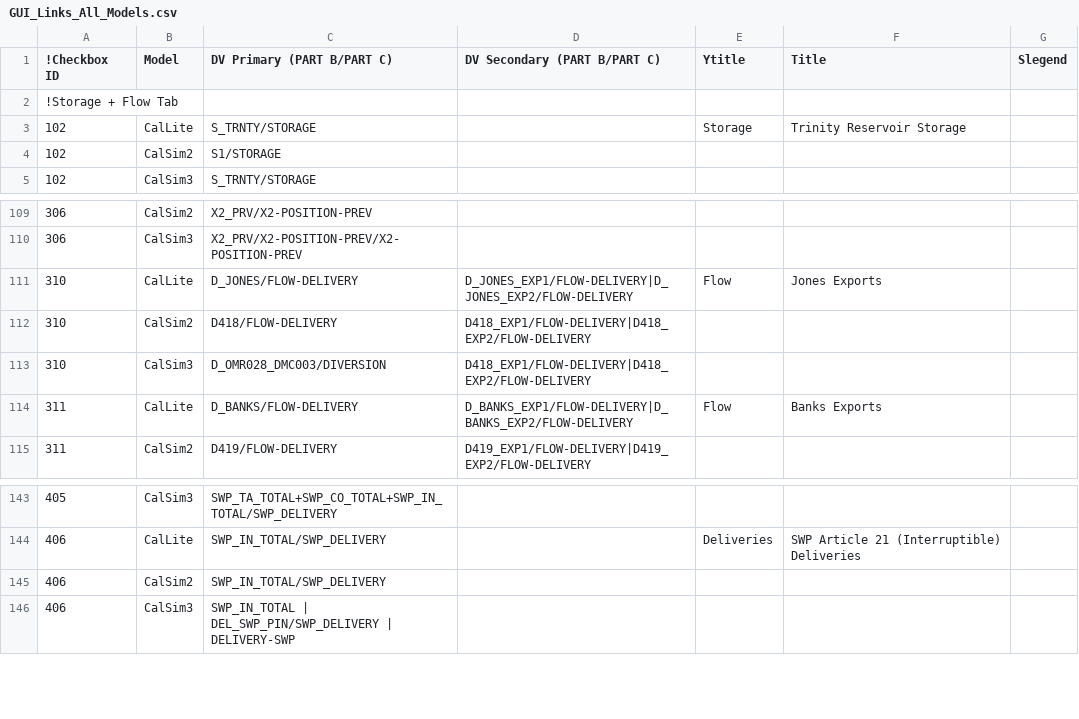
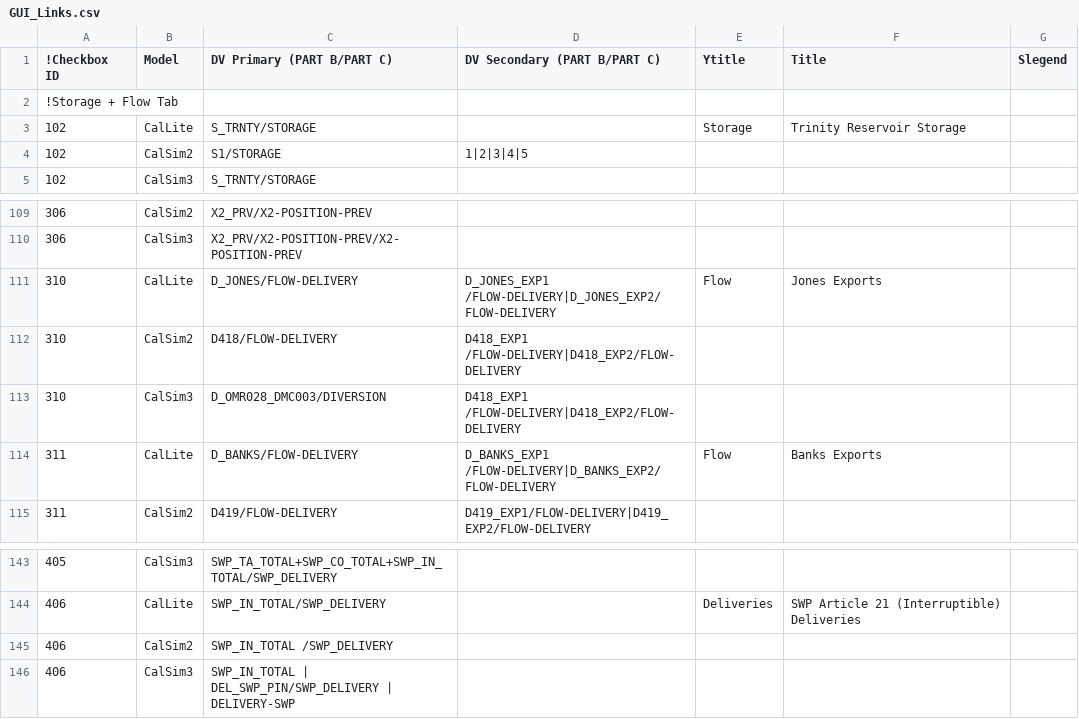
Before and after one commit to CentralValleyModeling/DWR-Enhanced-Post-Processing-Tool, a CSV file: eppt-nbui/src/main/config/GUI_Links.csv (was eppt-nbui/src/main/config/GUI_Links_All_Models.csv), drawn as a sheet; only a part is shown, gaps mark what is left out; the diff covers the shown part only.

```diff
--- a/eppt-nbui/src/main/config/GUI_Links_All_Models.csv
+++ b/eppt-nbui/src/main/config/GUI_Links.csv
@@ -3,3 +3,3 @@
 102,CalLite,S_TRNTY/STORAGE,,Storage,Trinity Reservoir Storage,
-102,CalSim2,S1/STORAGE,,,,
+102,CalSim2,S1/STORAGE,1|2|3|4|5,,,
 102,CalSim3,S_TRNTY/STORAGE,,,,
@@ -110,6 +110,6 @@
 306,CalSim3,X2_PRV/X2-POSITION-PREV/X2-POSITION-PREV,,,,
-310,CalLite,D_JONES/FLOW-DELIVERY,D_JONES_EXP1/FLOW-DELIVERY|D_JONES_EXP2/FLOW-DELIVERY,Flow,Jones Exports,
-310,CalSim2,D418/FLOW-DELIVERY,D418_EXP1/FLOW-DELIVERY|D418_EXP2/FLOW-DELIVERY,,,
-310,CalSim3,D_OMR028_DMC003/DIVERSION,D418_EXP1/FLOW-DELIVERY|D418_EXP2/FLOW-DELIVERY,,,
-311,CalLite,D_BANKS/FLOW-DELIVERY,D_BANKS_EXP1/FLOW-DELIVERY|D_BANKS_EXP2/FLOW-DELIVERY,Flow,Banks Exports,
+310,CalLite,D_JONES/FLOW-DELIVERY,D_JONES_EXP1 /FLOW-DELIVERY|D_JONES_EXP2/FLOW-DELIVERY,Flow,Jones Exports,
+310,CalSim2,D418/FLOW-DELIVERY,D418_EXP1 /FLOW-DELIVERY|D418_EXP2/FLOW-DELIVERY,,,
+310,CalSim3,D_OMR028_DMC003/DIVERSION,D418_EXP1 /FLOW-DELIVERY|D418_EXP2/FLOW-DELIVERY,,,
+311,CalLite,D_BANKS/FLOW-DELIVERY,D_BANKS_EXP1 /FLOW-DELIVERY|D_BANKS_EXP2/FLOW-DELIVERY,Flow,Banks Exports,
 311,CalSim2,D419/FLOW-DELIVERY,D419_EXP1/FLOW-DELIVERY|D419_EXP2/FLOW-DELIVERY,,,
@@ -144,3 +144,3 @@
 406,CalLite,SWP_IN_TOTAL/SWP_DELIVERY,,Deliveries,SWP Article 21 (Interruptible) Deliveries,
-406,CalSim2,SWP_IN_TOTAL/SWP_DELIVERY,,,,
+406,CalSim2,SWP_IN_TOTAL /SWP_DELIVERY,,,,
 406,CalSim3,SWP_IN_TOTAL | DEL_SWP_PIN/SWP_DELIVERY | DELIVERY-SWP,,,,
```
Also changed, not shown: 85 added rows elsewhere in this file, 3 other files.
